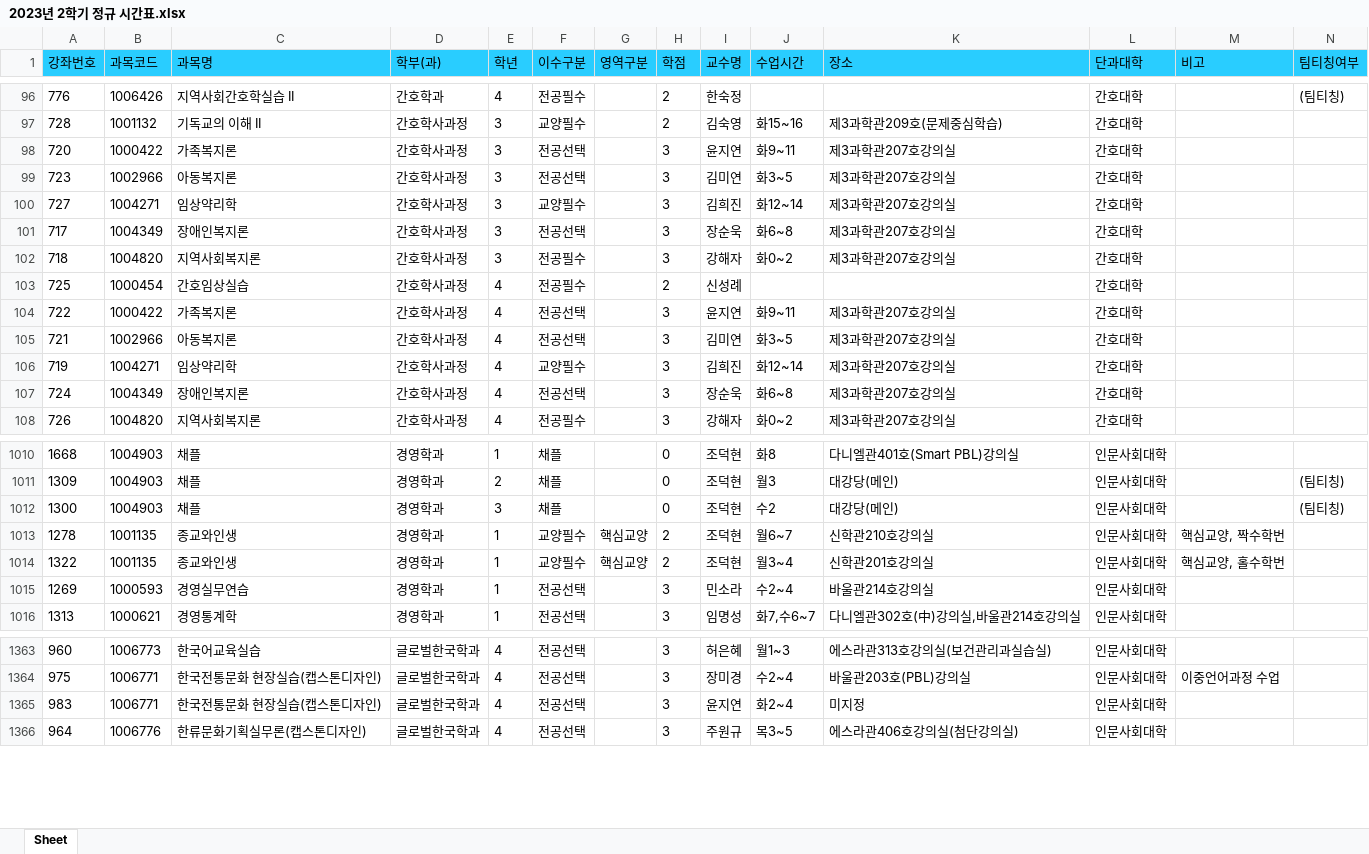
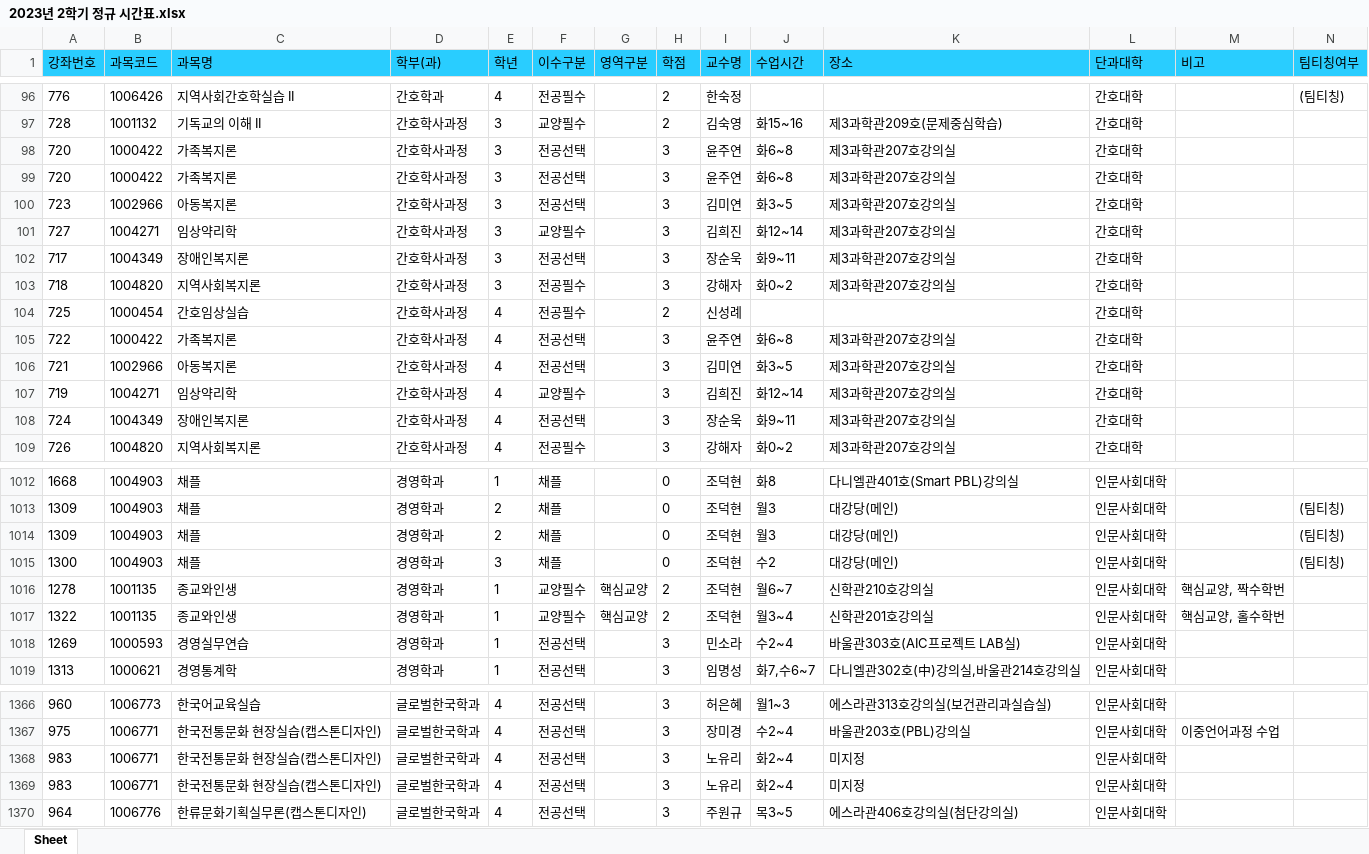
Before and after one commit to syu-kr/lecture.syu.kr-everytime, an Excel workbook: data/2023년 2학기 정규 시간표.xlsx, sheet Sheet, drawn as a sheet; only a part is shown, gaps mark what is left out; values as stored, in another font and other column widths than the file's, no borders; addresses are those after the commit; the diff covers the shown part only; the diff names each change by its address in the sheet, - before the commit and + after, or states it on an @@ line.

Commit message:
updated data files

```diff
--- a/data/2023년 2학기 정규 시간표.xlsx (sheet Sheet)
+++ b/data/2023년 2학기 정규 시간표.xlsx (sheet Sheet)
-I98 (교수명): 윤지연
+I98 (교수명): 윤주연
-J98 (수업시간): 화9~11
+J98 (수업시간): 화6~8
+row 99: 720 | 1000422 | 가족복지론 | 간호학사과정 | 3 | 전공선택 |  | 3 | 윤주연 | 화6~8 | 제3과학관207호강의실 | 간호대학
-J102 (수업시간): 화6~8
+J102 (수업시간): 화9~11
-I105 (교수명): 윤지연
+I105 (교수명): 윤주연
-J105 (수업시간): 화9~11
+J105 (수업시간): 화6~8
-J108 (수업시간): 화6~8
+J108 (수업시간): 화9~11
+row 1014: 1309 | 1004903 | 채플 | 경영학과 | 2 | 채플 |  | 0 | 조덕현 | 월3 | 대강당(메인) | 인문사회대학 |  | (팀티칭)
-K1018 (장소): 바울관214호강의실
+K1018 (장소): 바울관303호(AIC프로젝트 LAB실)
-I1368 (교수명): 윤지연
+I1368 (교수명): 노유리
+row 1369: 983 | 1006771 | 한국전통문화 현장실습(캡스톤디자인) | 글로벌한국학과 | 4 | 전공선택 |  | 3 | 노유리 | 화2~4 | 미지정 | 인문사회대학
```
Also changed, not shown: 1 added row and 27 edited cells elsewhere in this sheet, 1 other file.
